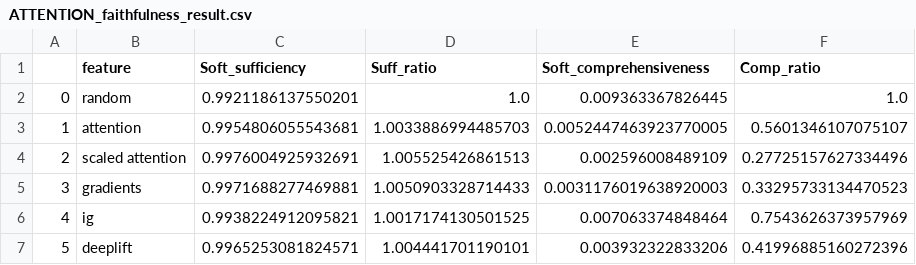
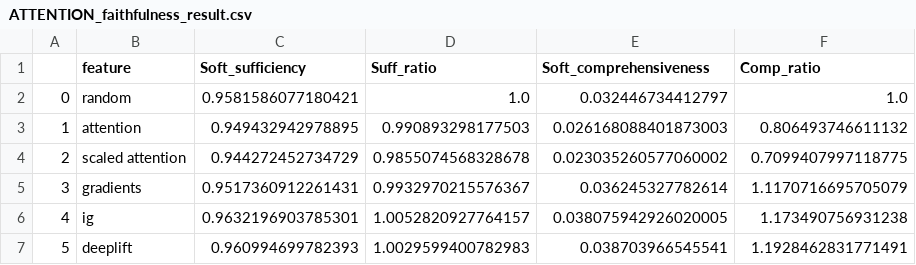
Before and after one commit to GChrysostomou/instance-specific-rationale, a CSV file: posthoc_results/sst/ATTENTION_faithfulness_result.csv, drawn as a sheet.

```diff
--- a/posthoc_results/sst/ATTENTION_faithfulness_result.csv
+++ b/posthoc_results/sst/ATTENTION_faithfulness_result.csv
@@ -1,7 +1,7 @@
 ,feature,Soft_sufficiency,Suff_ratio,Soft_comprehensiveness,Comp_ratio
-0,random,0.9921186137550201,1.0,0.009363367826445,1.0
-1,attention,0.9954806055543681,1.0033886994485703,0.0052447463923770005,0.5601346107075107
-2,scaled attention,0.9976004925932691,1.005525426861513,0.002596008489109,0.27725157627334496
-3,gradients,0.9971688277469881,1.0050903328714433,0.0031176019638920003,0.33295733134470523
-4,ig,0.9938224912095821,1.0017174130501525,0.007063374848464,0.7543626373957969
-5,deeplift,0.9965253081824571,1.004441701190101,0.003932322833206,0.41996885160272396
+0,random,0.9581586077180421,1.0,0.032446734412797,1.0
+1,attention,0.949432942978895,0.990893298177503,0.026168088401873003,0.806493746611132
+2,scaled attention,0.944272452734729,0.9855074568328678,0.023035260577060002,0.7099407997118775
+3,gradients,0.9517360912261431,0.9932970215576367,0.036245327782614,1.1170716695705079
+4,ig,0.9632196903785301,1.0052820927764157,0.038075942926020005,1.173490756931238
+5,deeplift,0.960994699782393,1.0029599400782983,0.038703966545541,1.1928462831771491
```
Also changed, not shown: posthoc_results/evinf/ATTENTION_faithfulness_result.csv, posthoc_results/evinf/ATTENTIONlimit_faithfulness_result.csv, 8 other files.
